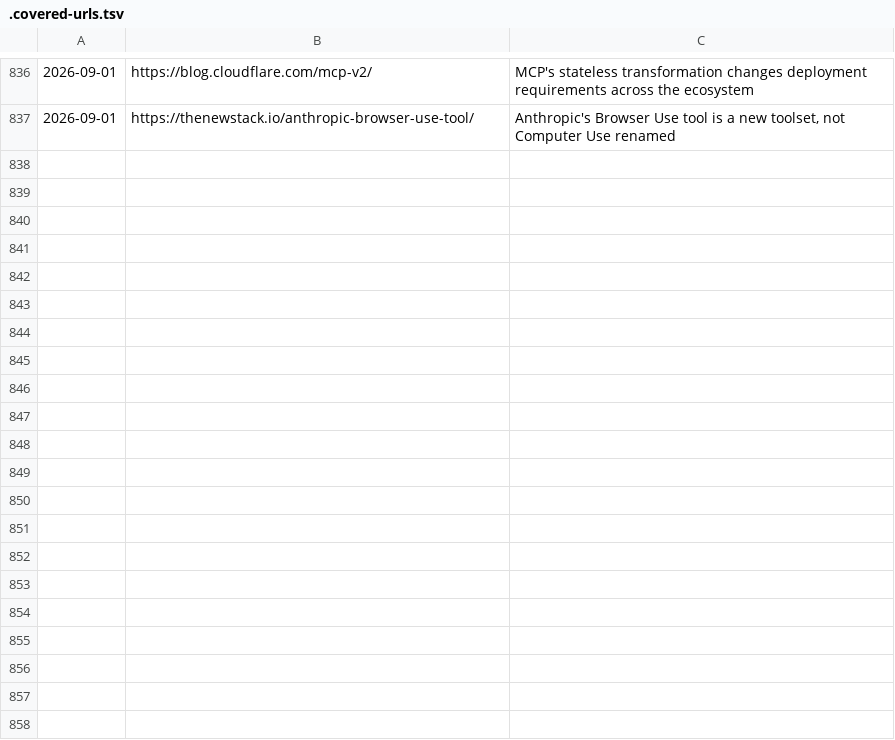
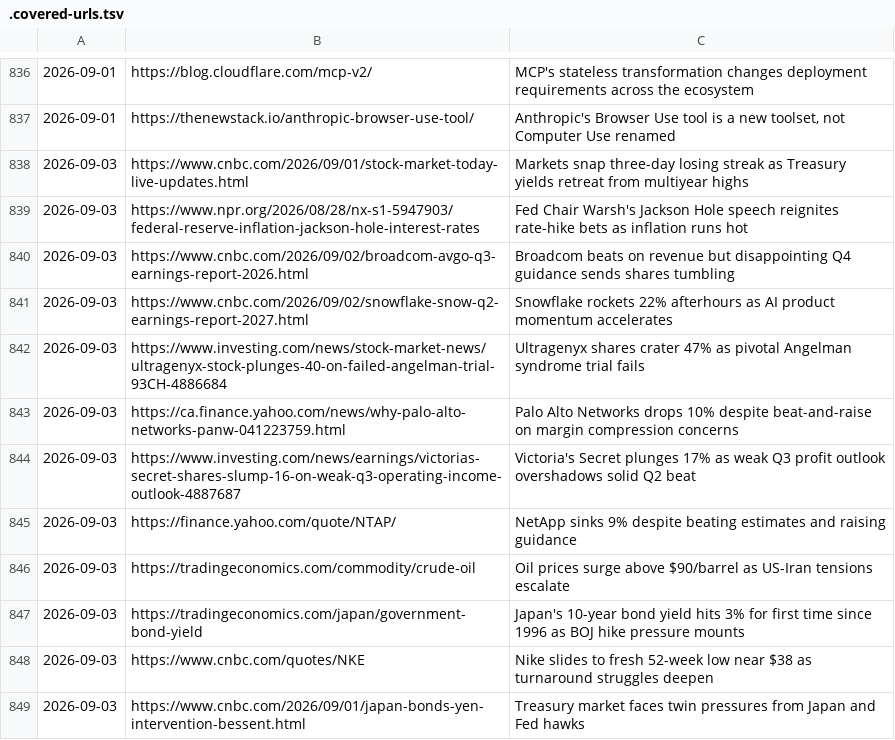
Before and after one commit to anshvidyarthi/custom-morning-digests, a TSV file: .covered-urls.tsv, drawn as a sheet; only a part is shown, gaps mark what is left out; the diff names each change by its address in the sheet, - before the commit and + after, or states it on an @@ line.

```diff
--- a/.covered-urls.tsv
+++ b/.covered-urls.tsv
+row 838: 2026-09-03 | https://www.cnbc.com/2026/09/01/stock-market-today-live-updates.html | Markets snap three-day losing streak as Treasury yields retreat from multiyear highs
+row 839: 2026-09-03 | https://www.npr.org/2026/08/28/nx-s1-5947903/federal-reserve-inflation-jackson-hole-interest-rates | Fed Chair Warsh's Jackson Hole speech reignites rate-hike bets as inflation runs hot
+row 840: 2026-09-03 | https://www.cnbc.com/2026/09/02/broadcom-avgo-q3-earnings-report-2026.html | Broadcom beats on revenue but disappointing Q4 guidance sends shares tumbling
+row 841: 2026-09-03 | https://www.cnbc.com/2026/09/02/snowflake-snow-q2-earnings-report-2027.html | Snowflake rockets 22% afterhours as AI product momentum accelerates
+row 842: 2026-09-03 | https://www.investing.com/news/stock-market-news/ultragenyx-stock-plunges-40-on-failed-angelman-trial-93CH-4886684 | Ultragenyx shares crater 47% as pivotal Angelman syndrome trial fails
+row 843: 2026-09-03 | https://ca.finance.yahoo.com/news/why-palo-alto-networks-panw-041223759.html | Palo Alto Networks drops 10% despite beat-and-raise on margin compression concerns
+row 844: 2026-09-03 | https://www.investing.com/news/earnings/victorias-secret-shares-slump-16-on-weak-q3-operating-income-outlook-4887687 | Victoria's Secret plunges 17% as weak Q3 profit outlook overshadows solid Q2 beat
+row 845: 2026-09-03 | https://finance.yahoo.com/quote/NTAP/ | NetApp sinks 9% despite beating estimates and raising guidance
+row 846: 2026-09-03 | https://tradingeconomics.com/commodity/crude-oil | Oil prices surge above $90/barrel as US-Iran tensions escalate
+row 847: 2026-09-03 | https://tradingeconomics.com/japan/government-bond-yield | Japan's 10-year bond yield hits 3% for first time since 1996 as BOJ hike pressure mounts
+row 848: 2026-09-03 | https://www.cnbc.com/quotes/NKE | Nike slides to fresh 52-week low near $38 as turnaround struggles deepen
+row 849: 2026-09-03 | https://www.cnbc.com/2026/09/01/japan-bonds-yen-intervention-bessent.html | Treasury market faces twin pressures from Japan and Fed hawks
```
Also changed, not shown: 1 other file.
